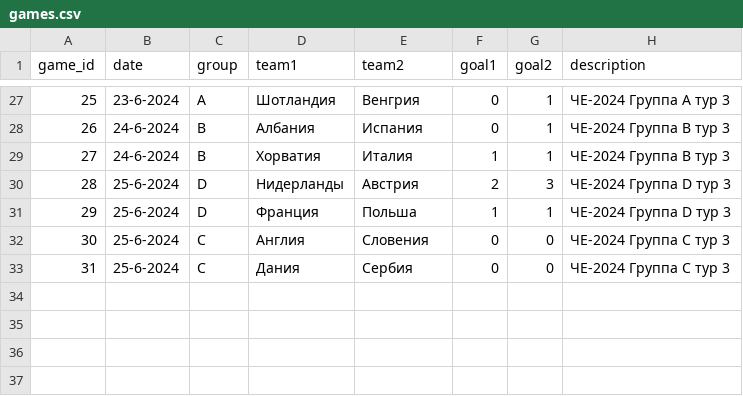
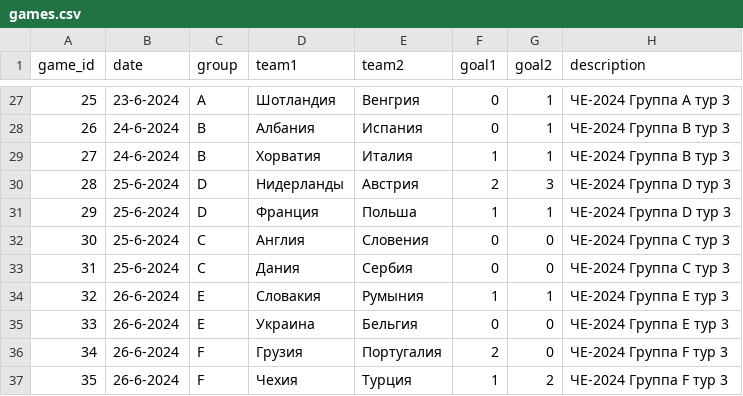
Before and after one commit to elp87/Euro-2024, a CSV file: games.csv, drawn as a sheet; only a part is shown, gaps mark what is left out; the diff names each change by its address in the sheet, - before the commit and + after, or states it on an @@ line.

```diff
--- a/games.csv
+++ b/games.csv
+row 34: 32 | 26-6-2024 | E | Словакия | Румыния | 1 | 1 | ЧЕ-2024 Группа E тур 3
+row 35: 33 | 26-6-2024 | E | Украина | Бельгия | 0 | 0 | ЧЕ-2024 Группа E тур 3
+row 36: 34 | 26-6-2024 | F | Грузия | Португалия | 2 | 0 | ЧЕ-2024 Группа F тур 3
+row 37: 35 | 26-6-2024 | F | Чехия | Турция | 1 | 2 | ЧЕ-2024 Группа F тур 3
```
Also changed, not shown: events.csv, lineups.csv, 1 other file.
